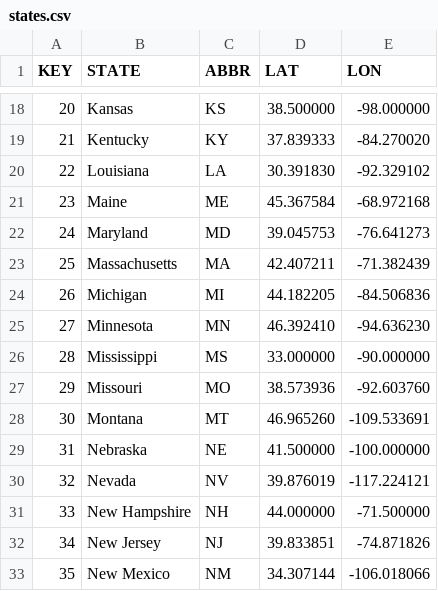
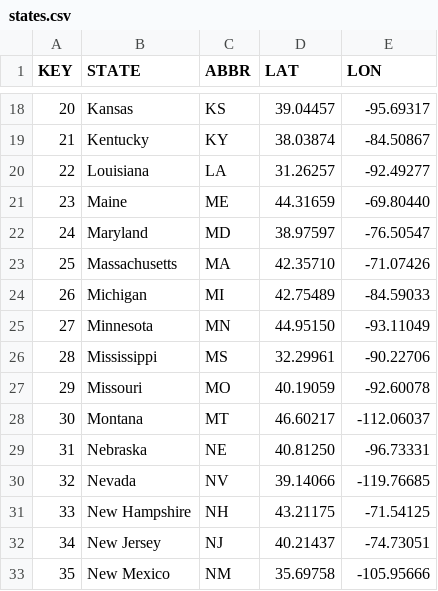
Before and after one commit to mezcalhead/covid-19-tools, a CSV file: data/resources/states.csv, drawn as a sheet; only a part is shown, gaps mark what is left out; the diff covers the shown part only.

```diff
--- a/data/resources/states.csv
+++ b/data/resources/states.csv
@@ -18,16 +18,16 @@ KEY,STATE,ABBR,LAT,LON
-20,Kansas,KS,38.500000,-98.000000
-21,Kentucky,KY,37.839333,-84.270020
-22,Louisiana,LA,30.391830,-92.329102
-23,Maine,ME,45.367584,-68.972168
-24,Maryland,MD,39.045753,-76.641273
-25,Massachusetts,MA,42.407211,-71.382439
-26,Michigan,MI,44.182205,-84.506836
-27,Minnesota,MN,46.392410,-94.636230
-28,Mississippi,MS,33.000000,-90.000000
-29,Missouri,MO,38.573936,-92.603760
-30,Montana,MT,46.965260,-109.533691
-31,Nebraska,NE,41.500000,-100.000000
-32,Nevada,NV,39.876019,-117.224121
-33,New Hampshire,NH,44.000000,-71.500000
-34,New Jersey,NJ,39.833851,-74.871826
-35,New Mexico,NM,34.307144,-106.018066
+20,Kansas,KS,39.04457,-95.69317
+21,Kentucky,KY,38.03874,-84.50867
+22,Louisiana,LA,31.26257,-92.49277
+23,Maine,ME,44.31659,-69.80440
+24,Maryland,MD,38.97597,-76.50547
+25,Massachusetts,MA,42.35710,-71.07426
+26,Michigan,MI,42.75489,-84.59033
+27,Minnesota,MN,44.95150,-93.11049
+28,Mississippi,MS,32.29961,-90.22706
+29,Missouri,MO,40.19059,-92.60078
+30,Montana,MT,46.60217,-112.06037
+31,Nebraska,NE,40.81250,-96.73331
+32,Nevada,NV,39.14066,-119.76685
+33,New Hampshire,NH,43.21175,-71.54125
+34,New Jersey,NJ,40.21437,-74.73051
+35,New Mexico,NM,35.69758,-105.95666
```
Also changed, not shown: 70 edited cells elsewhere in this file, data/resources/us_counties.csv.
